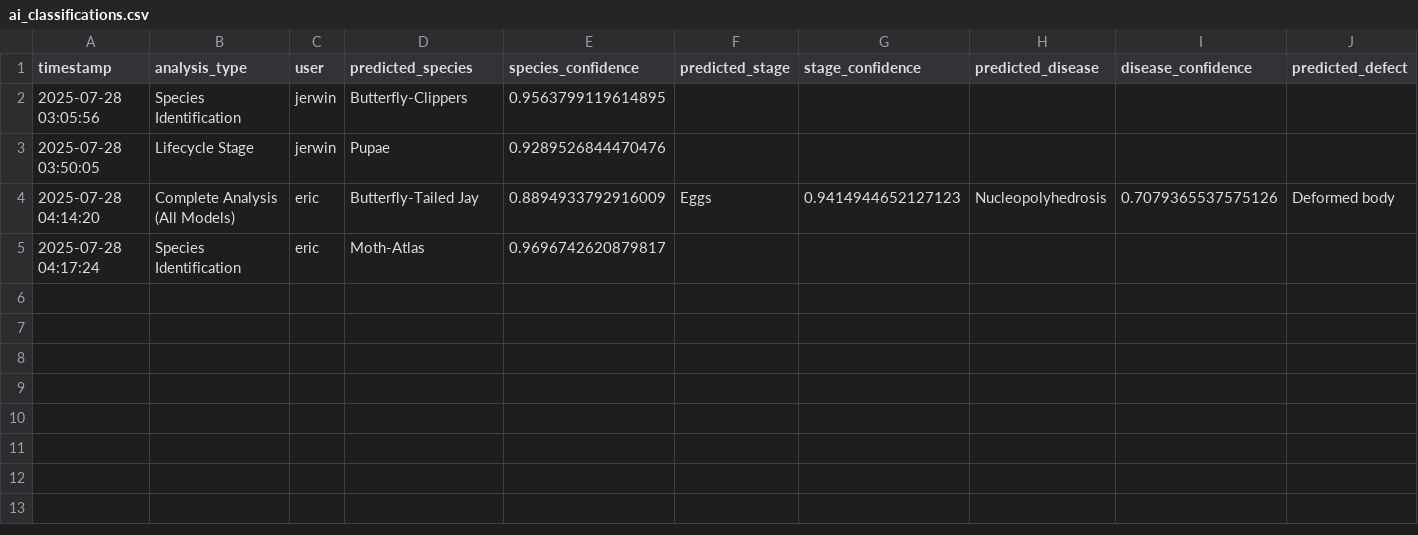
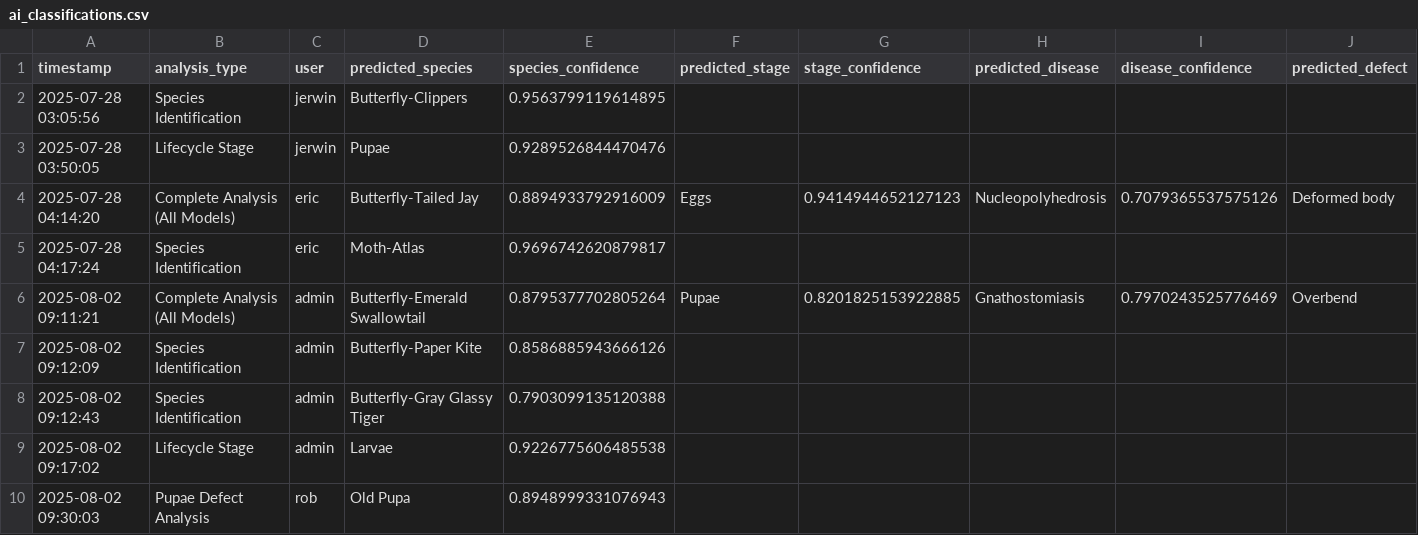
Before and after one commit to winjher/Butterfly-App-AI-Breeding-Management, a CSV file: ai_classifications.csv, drawn as a sheet; only a part is shown; rows hold the shown columns only; the diff names each change by its address in the sheet, - before the commit and + after, or states it on an @@ line.

```diff
--- a/ai_classifications.csv
+++ b/ai_classifications.csv
+row 6: 2025-08-02 09:11:21 | Complete Analysis (All Models) | admin | Butterfly-Emerald Swallowtail | 0.8795377702805264 | Pupae | 0.8201825153922885 | Gnathostomiasis | 0.7970243525776469 | Overbend
+row 7: 2025-08-02 09:12:09 | Species Identification | admin | Butterfly-Paper Kite | 0.8586885943666126
+row 8: 2025-08-02 09:12:43 | Species Identification | admin | Butterfly-Gray Glassy Tiger | 0.7903099135120388
+row 9: 2025-08-02 09:17:02 | Lifecycle Stage | admin | Larvae | 0.9226775606485538
+row 10: 2025-08-02 09:30:03 | Pupae Defect Analysis | rob | Old Pupa | 0.8948999331076943
```
Also changed, not shown: breeding_batches.csv, breeding_tasks.csv, 8 other files.
